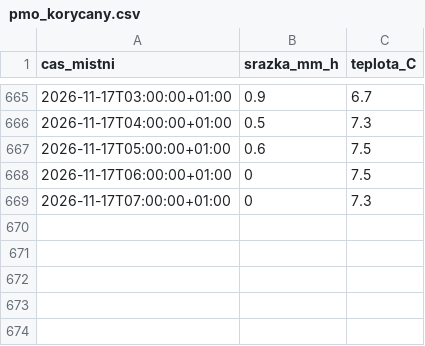
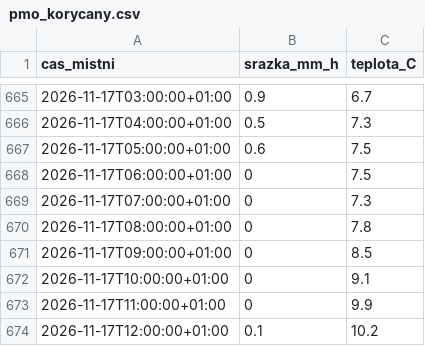
Before and after one commit to Skauti-Korycany/korycany-voda, a CSV file: data/pocasi/pmo_korycany.csv, drawn as a sheet; only a part is shown, gaps mark what is left out.

```diff
--- a/data/pocasi/pmo_korycany.csv
+++ b/data/pocasi/pmo_korycany.csv
@@ -669 +669,6 @@ cas_mistni;srazka_mm_h;teplota_C
 2026-11-17T07:00:00+01:00;0;7.3
+2026-11-17T08:00:00+01:00;0;7.8
+2026-11-17T09:00:00+01:00;0;8.5
+2026-11-17T10:00:00+01:00;0;9.1
+2026-11-17T11:00:00+01:00;0;9.9
+2026-11-17T12:00:00+01:00;0.1;10.2
```
Also changed, not shown: 2 other files.
